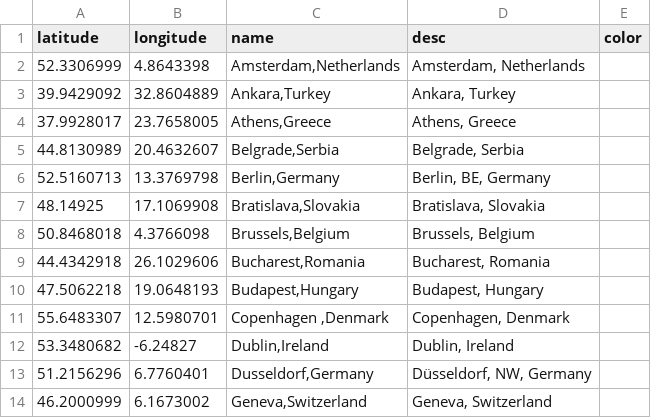
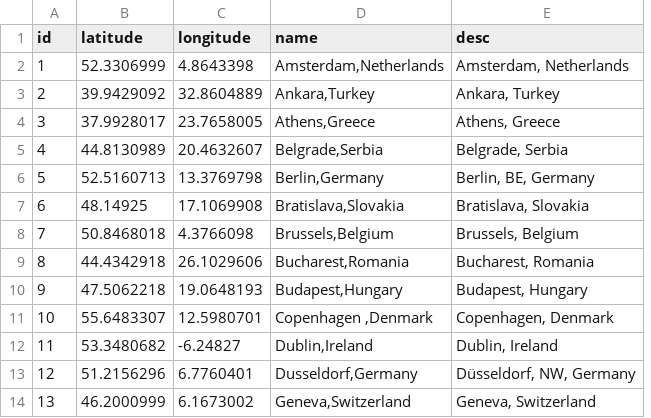
Before and after one commit to jde/dramaticglobe, a CSV file: data/tr-bureaus-ll.csv, drawn as a sheet; only a part is shown; removed rows and columns are numbered as before the commit, all else as after; the diff names each change by its address in the sheet, - before the commit and + after, or states it on an @@ line.

Commit message:
Establishing and selecting by bureau id for color goodness

```diff
--- a/data/tr-bureaus-ll.csv
+++ b/data/tr-bureaus-ll.csv
+column A (id), rows 2-14: 1 | 2 | 3 | 4 | 5 | 6 | 7 | 8 | 9 | 10 | 11 | 12 | 13
-column E (color), empty
```
Also changed, not shown: 2 other files.
